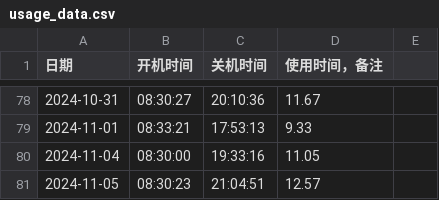
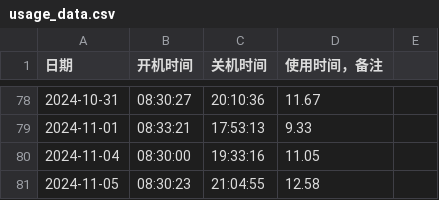
Before and after one commit to tilipinpin/workt, a CSV file: date/usage_data.csv, drawn as a sheet; only a part is shown, gaps mark what is left out.

Commit message:
更新计算机使用时间记录 - 2024-11-05

```diff
--- a/date/usage_data.csv
+++ b/date/usage_data.csv
@@ -80,2 +80,2 @@
 2024-11-04,08:30:00,19:33:16,11.05,
-2024-11-05,08:30:23,21:04:51,12.57,
+2024-11-05,08:30:23,21:04:55,12.58,
```
